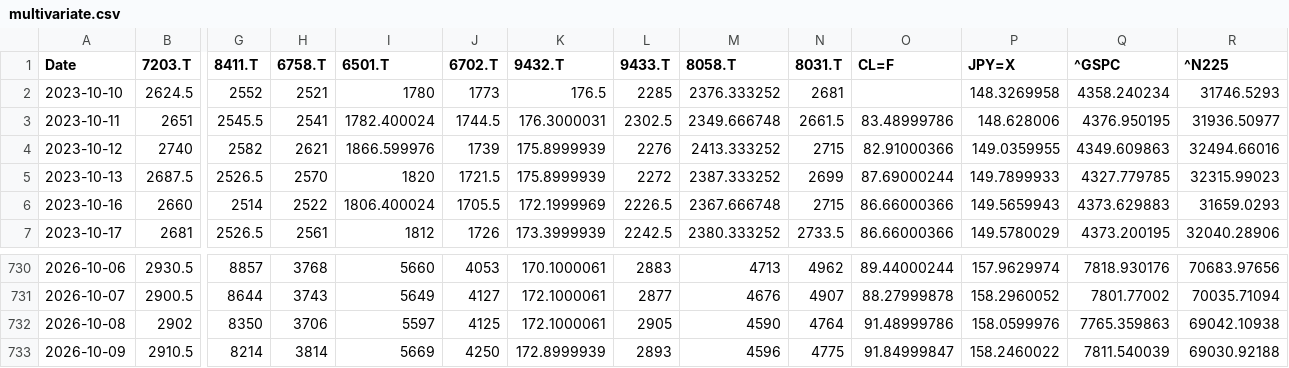
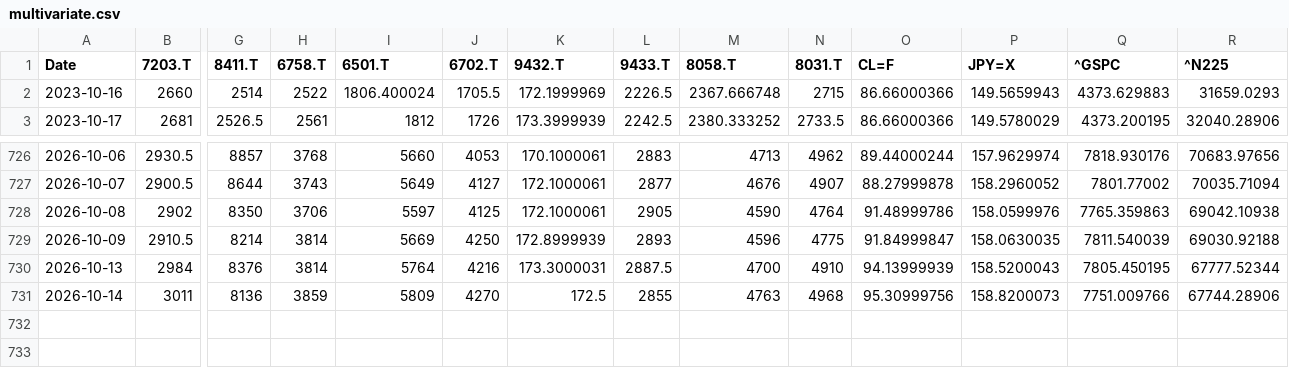
Before and after one commit to europanite/client-side-time-series-forecast, a CSV file: data/stocks/multivariate.csv, drawn as a sheet; only a part is shown, gaps mark what is left out; removed rows and columns are numbered as before the commit, all else as after; rows hold the shown columns only; the diff names each change by its address in the sheet, - before the commit and + after, or states it on an @@ line.

```diff
--- a/data/stocks/multivariate.csv
+++ b/data/stocks/multivariate.csv
-row 2: 2023-10-10 | 2624.5 | 2552 | 2521 | 1780 | 1773 | 176.5 | 2285 | 2376.333252 | 2681 |  | 148.3269958 | 4358.240234 | 31746.5293
-row 3: 2023-10-11 | 2651 | 2545.5 | 2541 | 1782.400024 | 1744.5 | 176.3000031 | 2302.5 | 2349.666748 | 2661.5 | 83.48999786 | 148.628006 | 4376.950195 | 31936.50977
-row 4: 2023-10-12 | 2740 | 2582 | 2621 | 1866.599976 | 1739 | 175.8999939 | 2276 | 2413.333252 | 2715 | 82.91000366 | 149.0359955 | 4349.609863 | 32494.66016
-row 5: 2023-10-13 | 2687.5 | 2526.5 | 2570 | 1820 | 1721.5 | 175.8999939 | 2272 | 2387.333252 | 2699 | 87.69000244 | 149.7899933 | 4327.779785 | 32315.99023
-P729 (JPY=X): 158.2460022
+P729 (JPY=X): 158.0630035
+row 730: 2026-10-13 | 2984 | 8376 | 3814 | 5764 | 4216 | 173.3000031 | 2887.5 | 4700 | 4910 | 94.13999939 | 158.5200043 | 7805.450195 | 67777.52344
+row 731: 2026-10-14 | 3011 | 8136 | 3859 | 5809 | 4270 | 172.5 | 2855 | 4763 | 4968 | 95.30999756 | 158.8200073 | 7751.009766 | 67744.28906
```
Also changed, not shown: data/stocks/multivariate.opens.csv, 3 other files.
